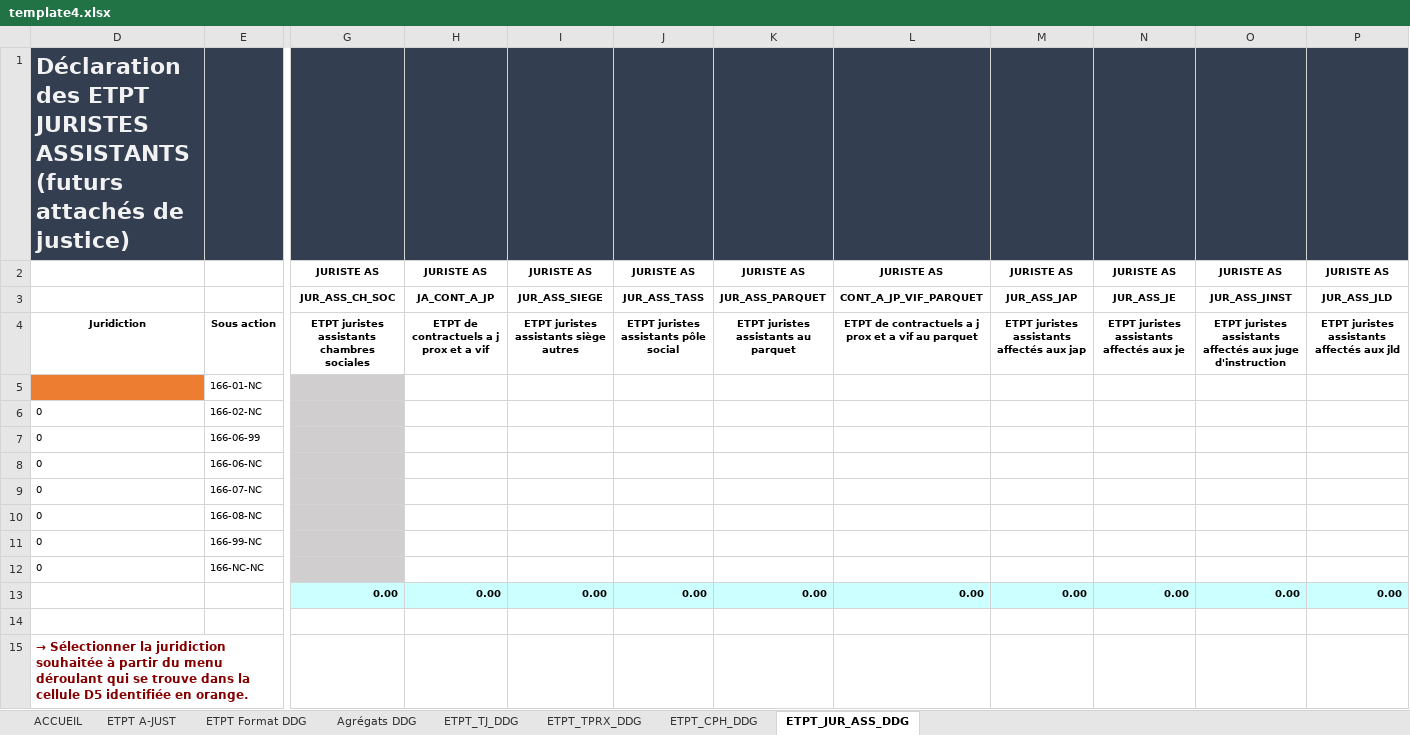
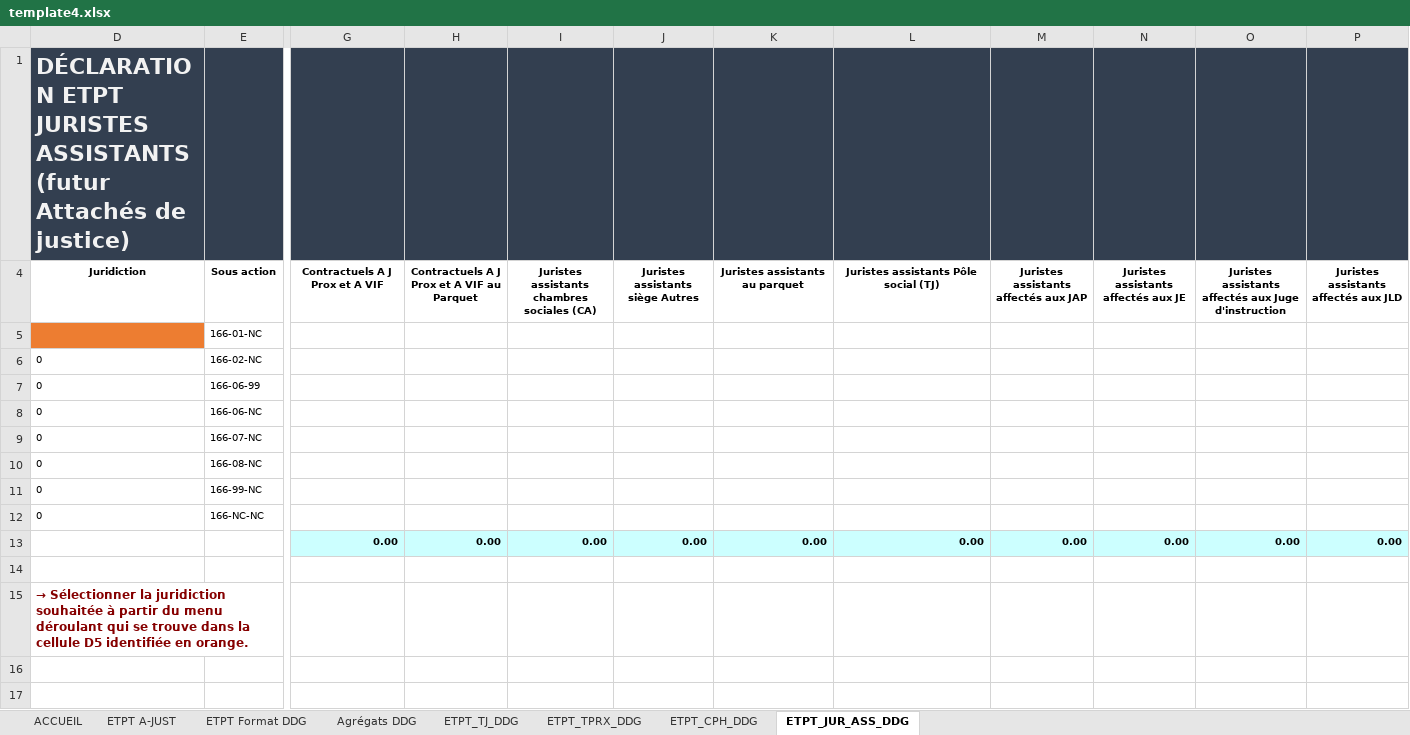
Before and after one commit to betagouv/a-just, an Excel workbook: front/src/assets/template4.xlsx, sheet ETPT_JUR_ASS_DDG, drawn as a sheet; only a part is shown, gaps mark what is left out; values as stored, in another font and other column widths than the file's, no borders; charts and pictures not drawn; rows hold the shown columns only; the diff names each change by its address in the sheet, - before the commit and + after, or states it on an @@ line.

```diff
--- a/front/src/assets/template4.xlsx (sheet ETPT_JUR_ASS_DDG)
+++ b/front/src/assets/template4.xlsx (sheet ETPT_JUR_ASS_DDG)
-D1 (Juridiction): Déclaration des ETPT JURISTES ASSISTANTS (futurs attachés de justice)
+D1 (Juridiction): DÉCLARATION ETPT JURISTES ASSISTANTS (futur Attachés de justice)
@@ row 2 hidden:  |  | JURISTE AS | JURISTE AS | JURISTE AS | JURISTE AS | JURISTE AS | JURISTE AS | JURISTE AS | JURISTE AS | JURISTE AS | JURISTE AS @@
@@ row 3 hidden:  |  | JUR_ASS_CH_SOC | JA_CONT_A_JP | JUR_ASS_SIEGE | JUR_ASS_TASS | JUR_ASS_PARQUET | CONT_A_JP_VIF_PARQUET | JUR_ASS_JAP | JUR_ASS_JE | JUR_ASS_JINST | JUR_ASS_JLD @@
-G4: ETPT juristes assistants chambres sociales
+G4: Contractuels A J Prox et A VIF
-H4: ETPT de contractuels a j prox et a vif
+H4: Contractuels A J Prox et A VIF au Parquet
-I4: ETPT juristes assistants siège autres
+I4: Juristes assistants chambres sociales (CA)
-J4: ETPT juristes assistants pôle social
+J4: Juristes assistants siège Autres
-K4: ETPT juristes assistants au parquet
+K4: Juristes assistants au parquet
-L4: ETPT de contractuels a j prox et a vif au parquet
+L4: Juristes assistants Pôle social (TJ)
-M4: ETPT juristes assistants affectés aux jap
+M4: Juristes assistants affectés aux JAP
-N4: ETPT juristes assistants affectés aux je
+N4: Juristes assistants affectés aux JE
-O4: ETPT juristes assistants affectés aux juge d'instruction
+O4: Juristes assistants affectés aux Juge d'instruction
-P4: ETPT juristes assistants affectés aux jld
+P4: Juristes assistants affectés aux JLD
-G5:G12 fill: #D0CECE
+G5:G12 fill: none
```
Also changed, not shown: sheet ETPT_TPRX_DDG, sheet ETPT_TJ_DDG, sheet ETPT_CPH_DDG, hidden cells.
